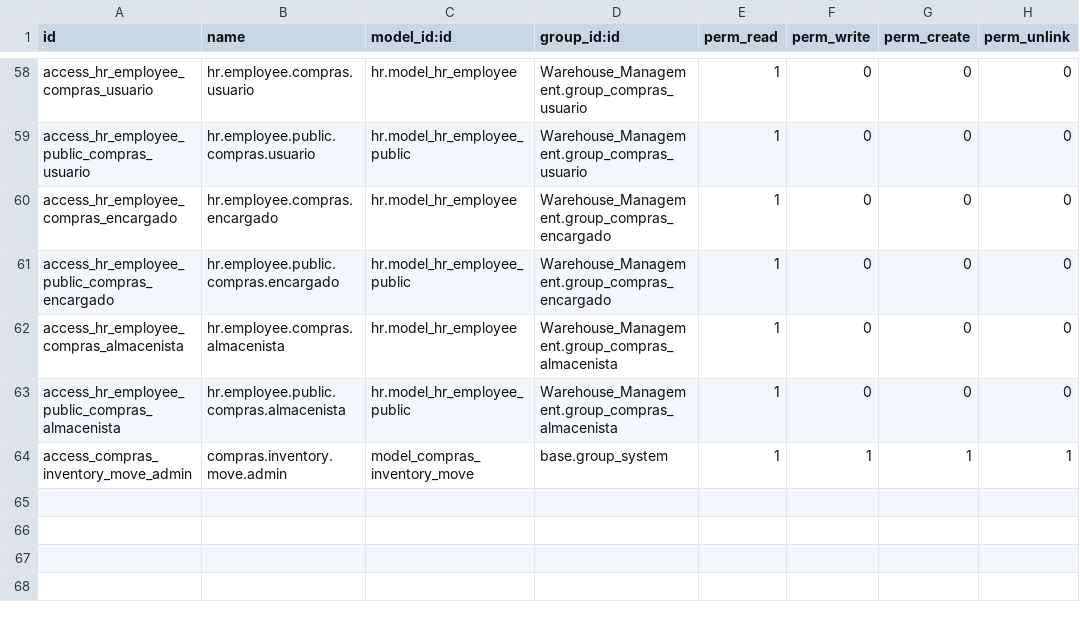
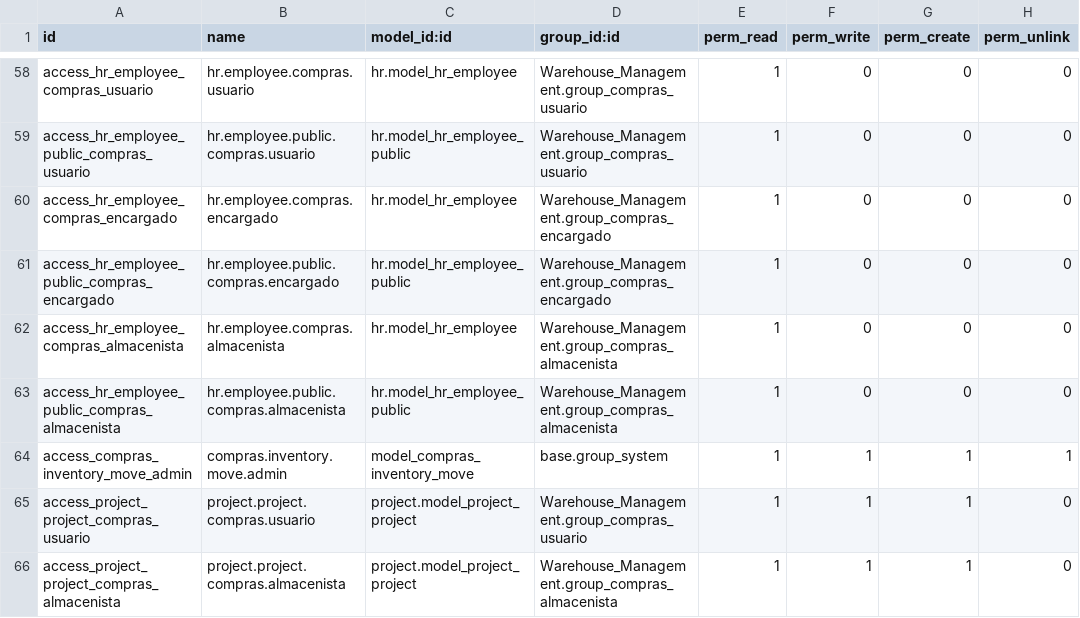
Before and after one commit to stepsytes-ui/odoo_fruve, a CSV file: modules/Warehouse_Management/security/ir.model.access.csv, drawn as a sheet; only a part is shown, gaps mark what is left out; the diff names each change by its address in the sheet, - before the commit and + after, or states it on an @@ line.

```diff
--- a/modules/Warehouse_Management/security/ir.model.access.csv
+++ b/modules/Warehouse_Management/security/ir.model.access.csv
+row 65: access_project_project_compras_usuario | project.project.compras.usuario | project.model_project_project | Warehouse_Management.group_compras_usuario | 1 | 1 | 1 | 0
+row 66: access_project_project_compras_almacenista | project.project.compras.almacenista | project.model_project_project | Warehouse_Management.group_compras_almacenista | 1 | 1 | 1 | 0
```
Also changed, not shown: 9 other files.
